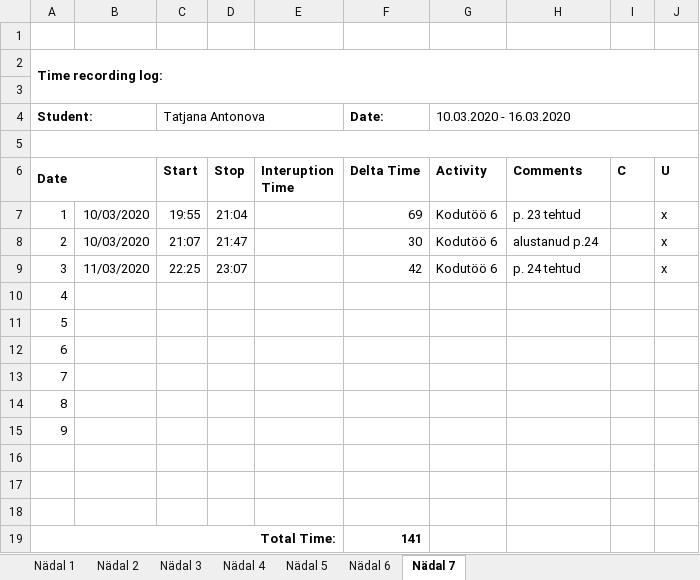
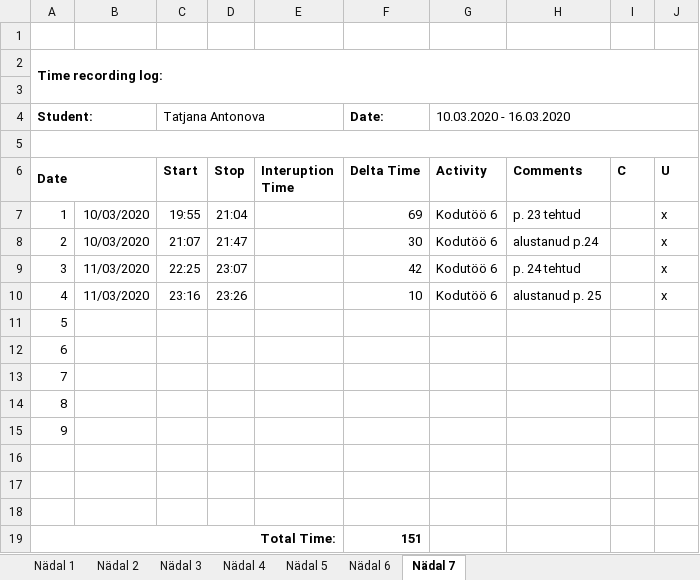
Before and after one commit to TatjanaAntonova/Homework4, an Excel workbook: Time recording log.xlsx, sheet Nädal 7, drawn as a sheet; values as stored, in another font and other column widths than the file's, no borders; removed rows and columns are numbered as before the commit, all else as after; the diff names each change by its address in the sheet, - before the commit and + after, or states it on an @@ line.

```diff
--- a/Time recording log.xlsx (sheet Nädal 7)
+++ b/Time recording log.xlsx (sheet Nädal 7)
-row 10: 4
+row 10: 4 | 11/03/2020 | 23:16 | 23:26 |  | 10 | Kodutöö 6 | alustanud p. 25 |  | x
-F19 (Delta Time): 141
+F19 (Delta Time): 151
```
Also changed, not shown: 3 other files.
